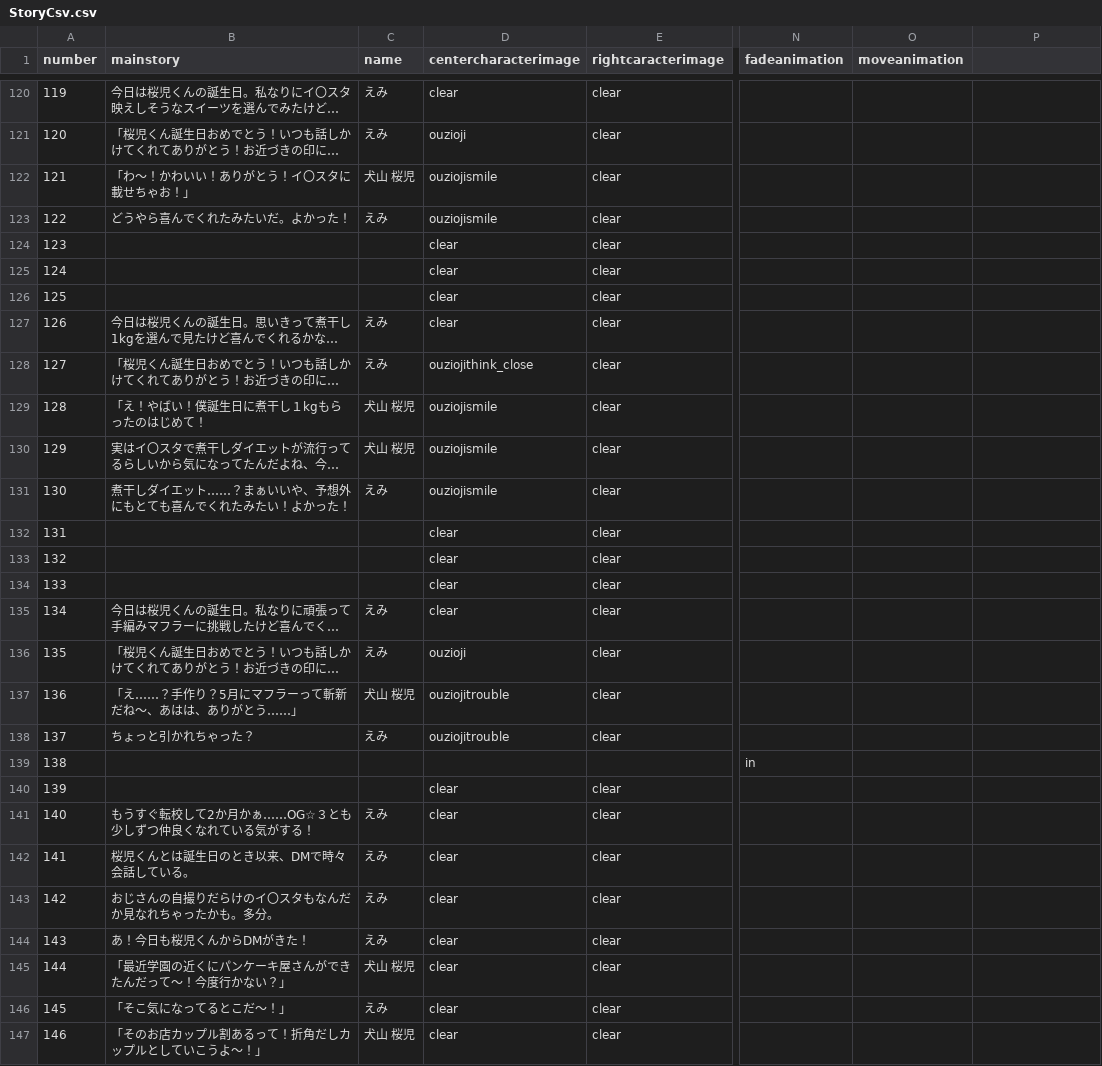
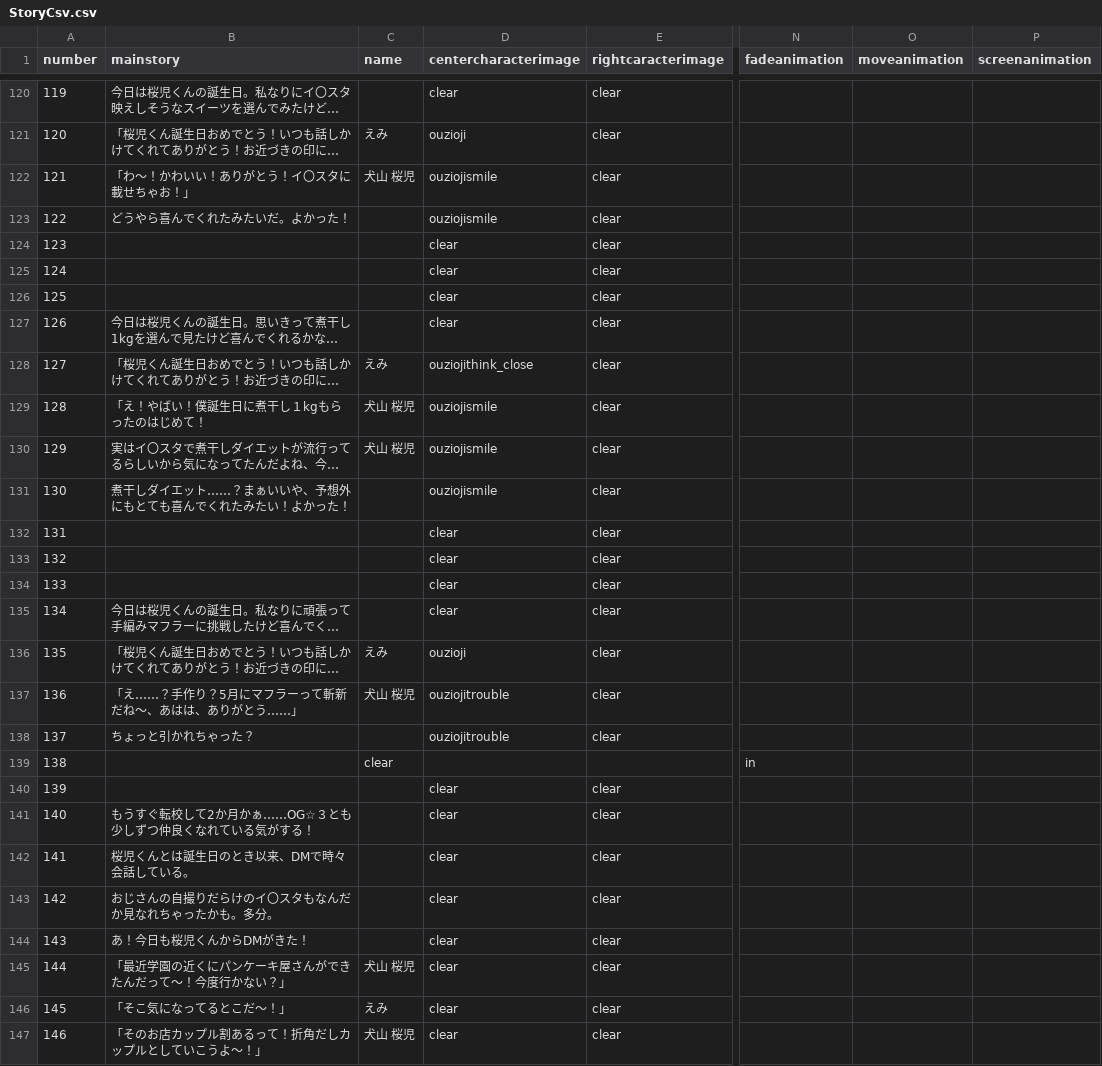
Before and after one commit to medai147/OG-3, a CSV file: OG3/Assets/StreamingAssets/StoryCsv.csv, drawn as a sheet; only a part is shown, gaps mark what is left out; long unchanged cells end in …; the diff covers the shown part only; the diff names each change by its address in the sheet, - before the commit and + after, or states it on an @@ line.

```diff
--- a/OG3/Assets/StreamingAssets/StoryCsv.csv
+++ b/OG3/Assets/StreamingAssets/StoryCsv.csv
-P1: (empty)
+P1: screenanimation
-C120 (name): えみ
+C120 (name): (empty)
-C123 (name): えみ
+C123 (name): (empty)
-C127 (name): えみ
+C127 (name): (empty)
-C131 (name): えみ
+C131 (name): (empty)
-C135 (name): えみ
+C135 (name): (empty)
-C138 (name): えみ
+C138 (name): (empty)
-C139 (name): (empty)
+C139 (name): clear
-C141:C144 (name): えみ
+C141:C144 (name): (empty)
```
Also changed, not shown: 142 edited cells elsewhere in this file, 37 other files.
